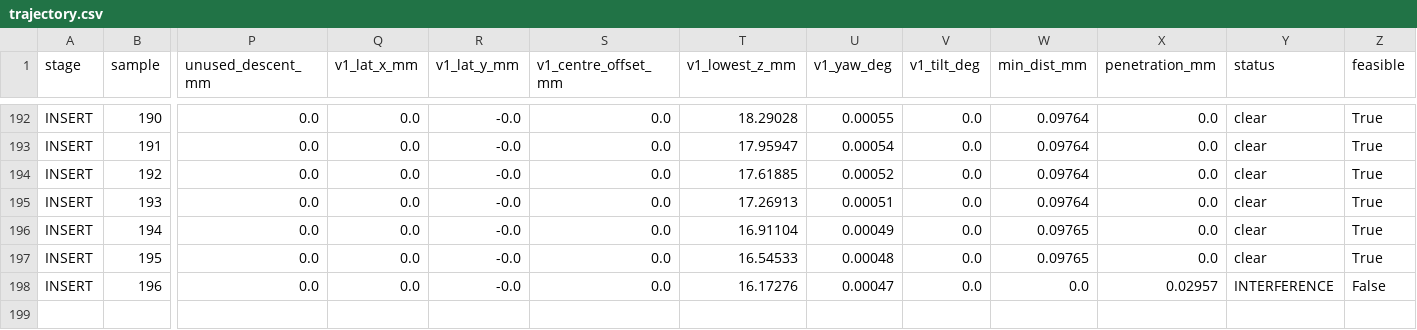
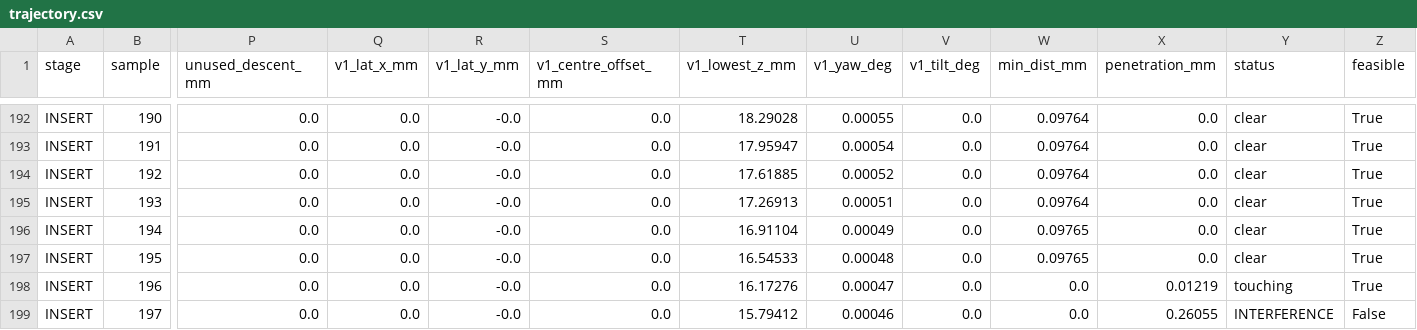
Before and after one commit to 2TheKlaw2/ur3_variant_generalisation, a CSV file: results/sim_reference/stage9_offline_20261030_fixture12p5/V5_L1/trajectory.csv, drawn as a sheet; only a part is shown, gaps mark what is left out; rows hold the shown columns only; the diff names each change by its address in the sheet, - before the commit and + after, or states it on an @@ line.

```diff
--- a/results/sim_reference/stage9_offline_20261030_fixture12p5/V5_L1/trajectory.csv
+++ b/results/sim_reference/stage9_offline_20261030_fixture12p5/V5_L1/trajectory.csv
-X198 (penetration_mm): 0.02957
+X198 (penetration_mm): 0.01219
-Y198 (status): INTERFERENCE
+Y198 (status): touching
-Z198 (feasible): False
+Z198 (feasible): True
+row 199: INSERT | 197 | 0.0 | 0.0 | -0.0 | 0.0 | 15.79412 | 0.00046 | 0.0 | 0.0 | 0.26055 | INTERFERENCE | False
```
Also changed, not shown: results/cad_features/V5_corridor.csv, results/sim_reference/stage9_offline_20261030_fixture12p5/V5_L0/collision_log.csv, 19 other files.
